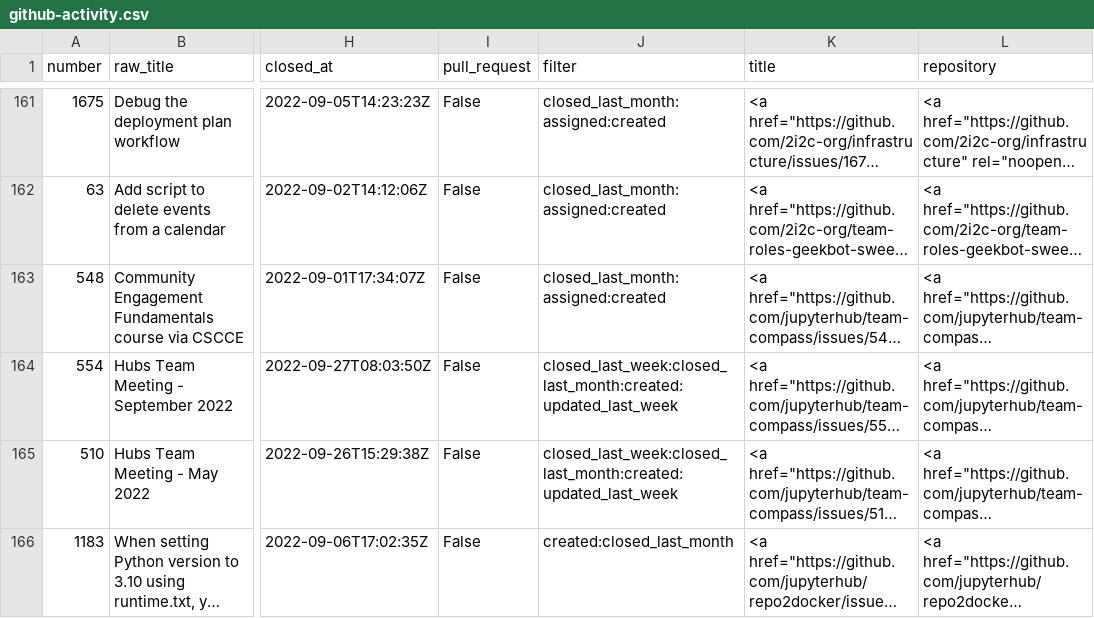
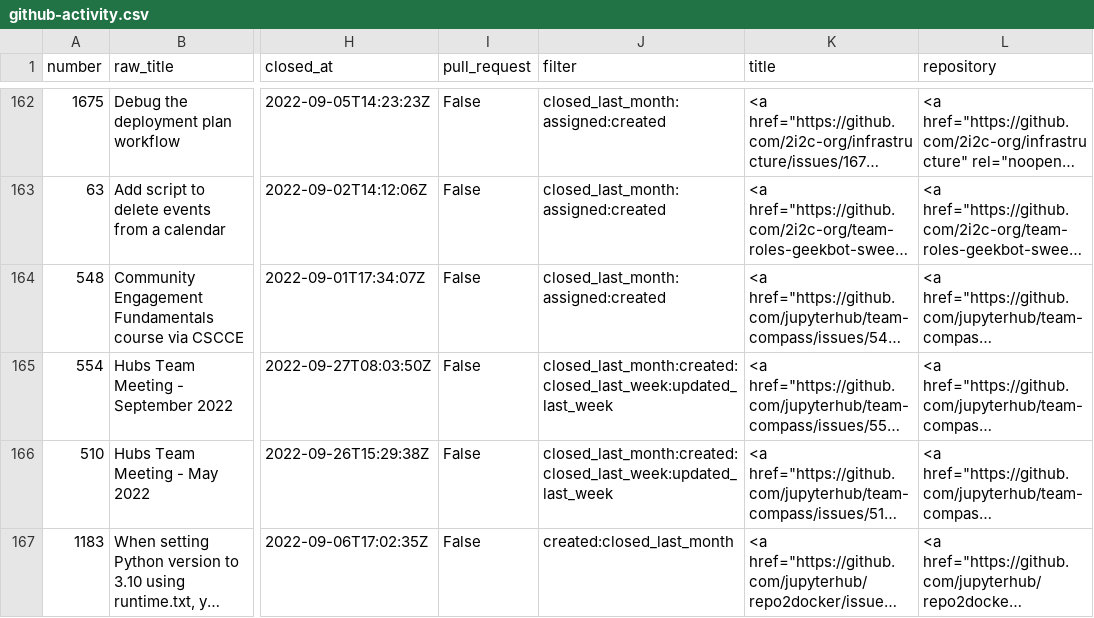
Before and after one commit to sgibson91/github-activity-dashboard, a CSV file: github-activity.csv, drawn as a sheet; only a part is shown, gaps mark what is left out; long unchanged cells end in …; addresses are those after the commit; the diff covers the shown part only; the diff names each change by its address in the sheet, - before the commit and + after, or states it on an @@ line.

```diff
--- a/github-activity.csv
+++ b/github-activity.csv
-J165:J166 (filter): closed_last_week:closed_last_month:created:updated_last_week
+J165:J166 (filter): closed_last_month:created:closed_last_week:updated_last_week
```
Also changed, not shown: 4 added rows, 2 removed rows, 4 moved rows and 16 edited cells elsewhere in this file.
